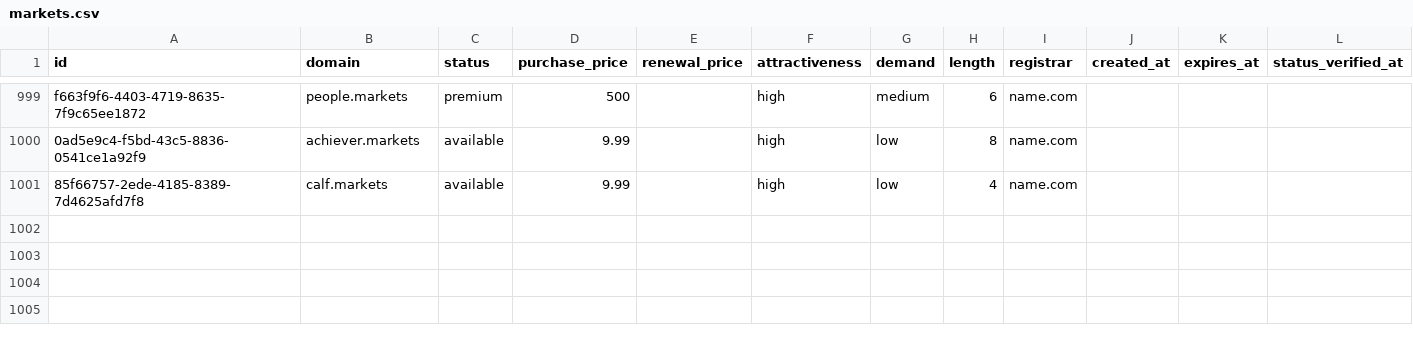
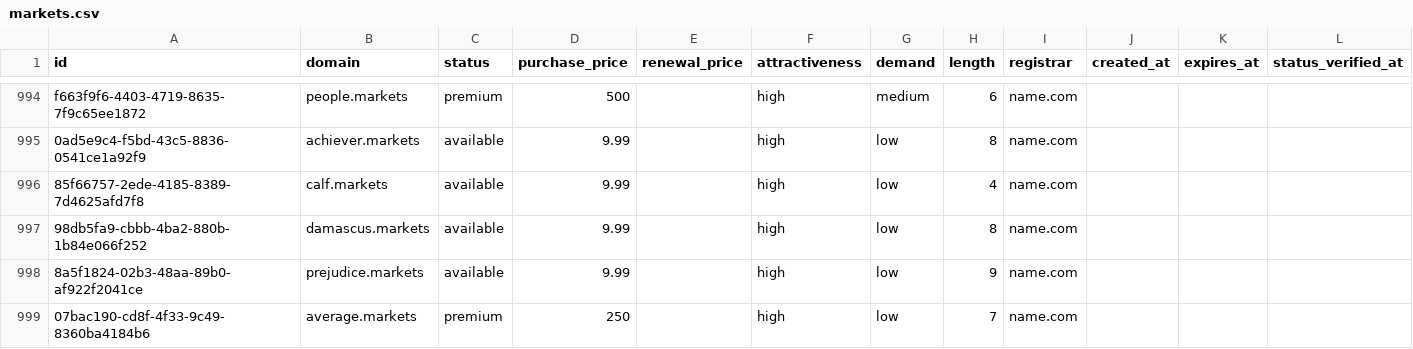
Before and after one commit to UniqueDomains/markets-oneword-domains, a CSV file: markets.csv, drawn as a sheet; only a part is shown, gaps mark what is left out; the diff covers the shown part only.

Commit message:
Domains update

```diff
--- a/markets.csv
+++ b/markets.csv
@@ -1001 +996,4 @@ f663f9f6-4403-4719-8635-7f9c65ee1872,people.markets,premium,500,,high,medium,6,n
 85f66757-2ede-4185-8389-7d4625afd7f8,calf.markets,available,9.99,,high,low,4,name.com,,,
+98db5fa9-cbbb-4ba2-880b-1b84e066f252,damascus.markets,available,9.99,,high,low,8,name.com,,,
+8a5f1824-02b3-48aa-89b0-af922f2041ce,prejudice.markets,available,9.99,,high,low,9,name.com,,,
+07bac190-cd8f-4f33-9c49-8360ba4184b6,average.markets,premium,250,,high,low,7,name.com,,,
```
Also changed, not shown: 2 added rows, 5 removed rows and 86 edited cells elsewhere in this file, 4 other files.
